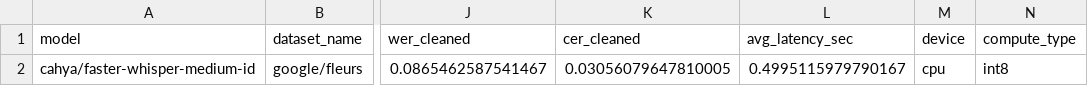
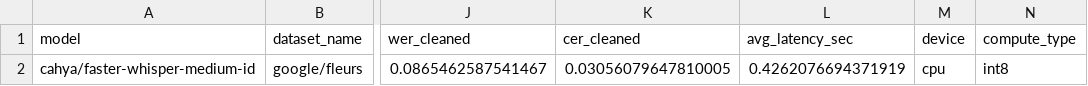
Before and after one commit to boyjambre/vagmiAI, a CSV file: ai_integration/ASR/hasil_evaluasi_fleurs_id_summary.csv, drawn as a sheet; only a part is shown, gaps mark what is left out; the diff names each change by its address in the sheet, - before the commit and + after, or states it on an @@ line.

```diff
--- a/ai_integration/ASR/hasil_evaluasi_fleurs_id_summary.csv
+++ b/ai_integration/ASR/hasil_evaluasi_fleurs_id_summary.csv
-L2 (avg_latency_sec): 0.4995115979790167
+L2 (avg_latency_sec): 0.4262076694371919
```
Also changed, not shown: ai_integration/ASR/hasil_evaluasi_fleurs_id_detail.csv, 1 other file.
